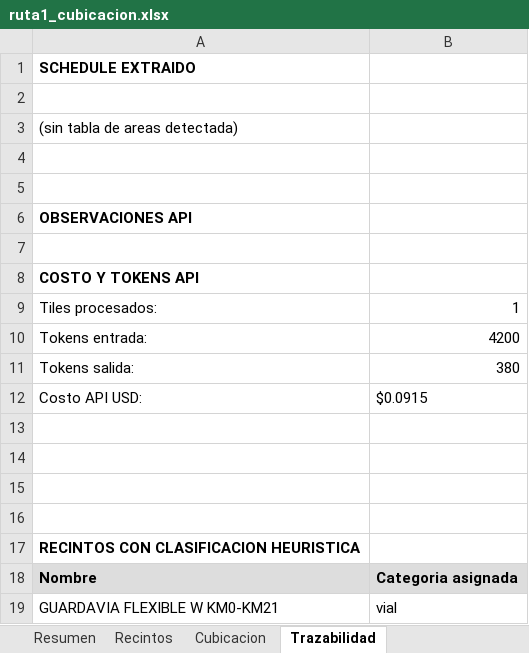
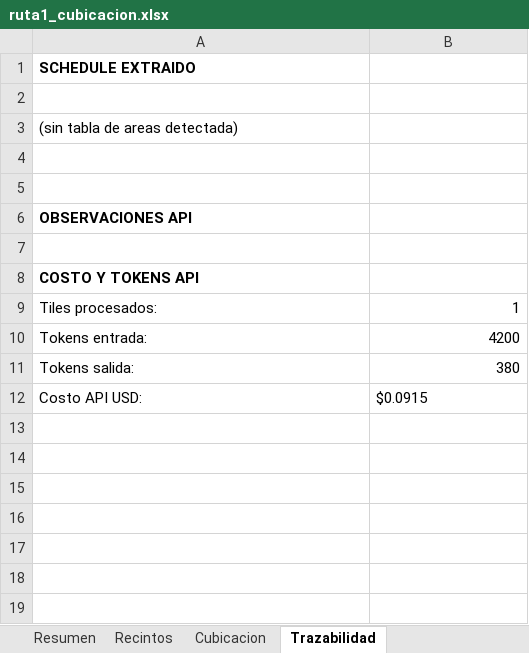
Before and after one commit to dgonzamat/Hack, an Excel workbook: ruta1_cubicacion.xlsx, sheet Trazabilidad, drawn as a sheet; values as stored, in another font and other column widths than the file's, no borders; the diff names each change by its address in the sheet, - before the commit and + after, or states it on an @@ line.

```diff
--- a/ruta1_cubicacion.xlsx (sheet Trazabilidad)
+++ b/ruta1_cubicacion.xlsx (sheet Trazabilidad)
-row 13: (empty)
-row 14: (empty)
-row 15: (empty)
-row 16: (empty)
-row 17: RECINTOS CON CLASIFICACION HEURISTICA
-row 18: Nombre | Categoria asignada
-row 19: GUARDAVIA FLEXIBLE W KM0-KM21 | vial
```
Also changed, not shown: sheet Resumen.
